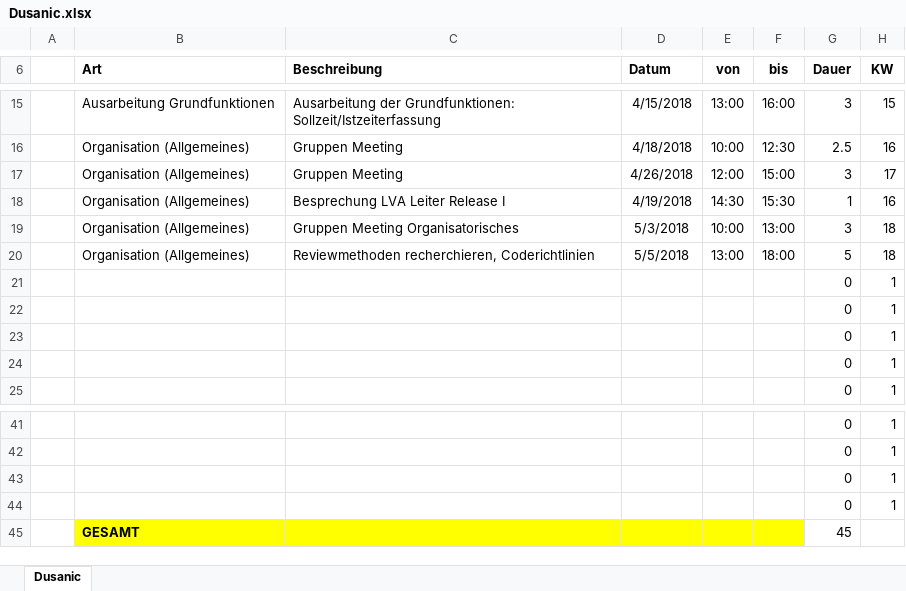
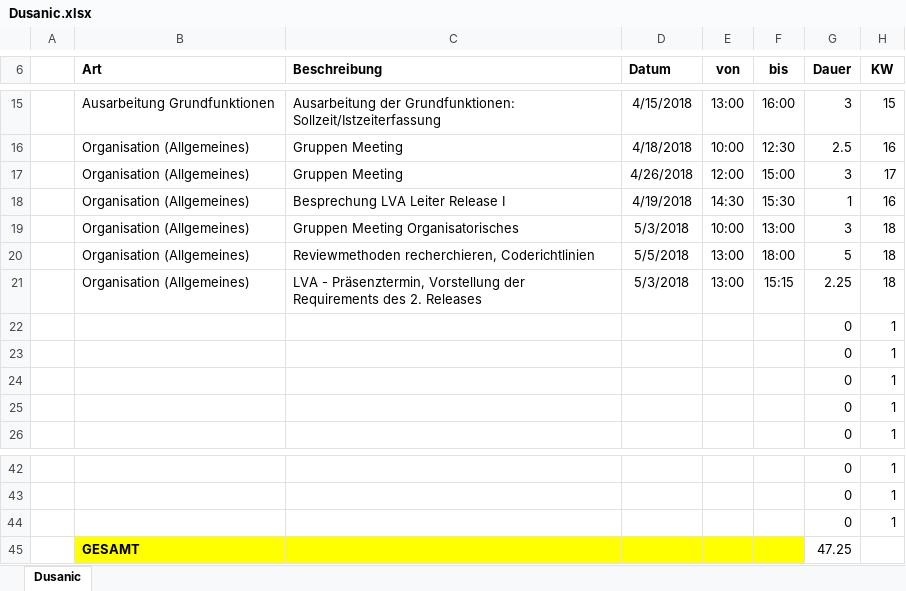
Before and after one commit to ateuchtmann/259035_SoftEngPR, an Excel workbook: Dokumente/Zeiterfassung/Dusanic.xlsx, sheet Dusanic, drawn as a sheet; only a part is shown, gaps mark what is left out; values as stored, in another font and other column widths than the file's, no borders; table styles not drawn; removed rows and columns are numbered as before the commit, all else as after; the diff names each change by its address in the sheet, - before the commit and + after, or states it on an @@ line.

```diff
--- a/Dokumente/Zeiterfassung/Dusanic.xlsx (sheet Dusanic)
+++ b/Dokumente/Zeiterfassung/Dusanic.xlsx (sheet Dusanic)
+row 21:  | Organisation (Allgemeines) | LVA - Präsenztermin, Vorstellung der Requirements des 2. Releases | 5/3/2018 | 13:00 | 15:15 | 2.25 | 18
-row 44:  |  |  |  |  |  | 0 | 1
-G45 (Dauer): 45
+G45 (Dauer): 47.25
```
Also changed, not shown: Dokumente/Zeiterfassung/Aistleithner.xlsx, Dokumente/Zeiterfassung/Huber.xlsx, 3 other files.
